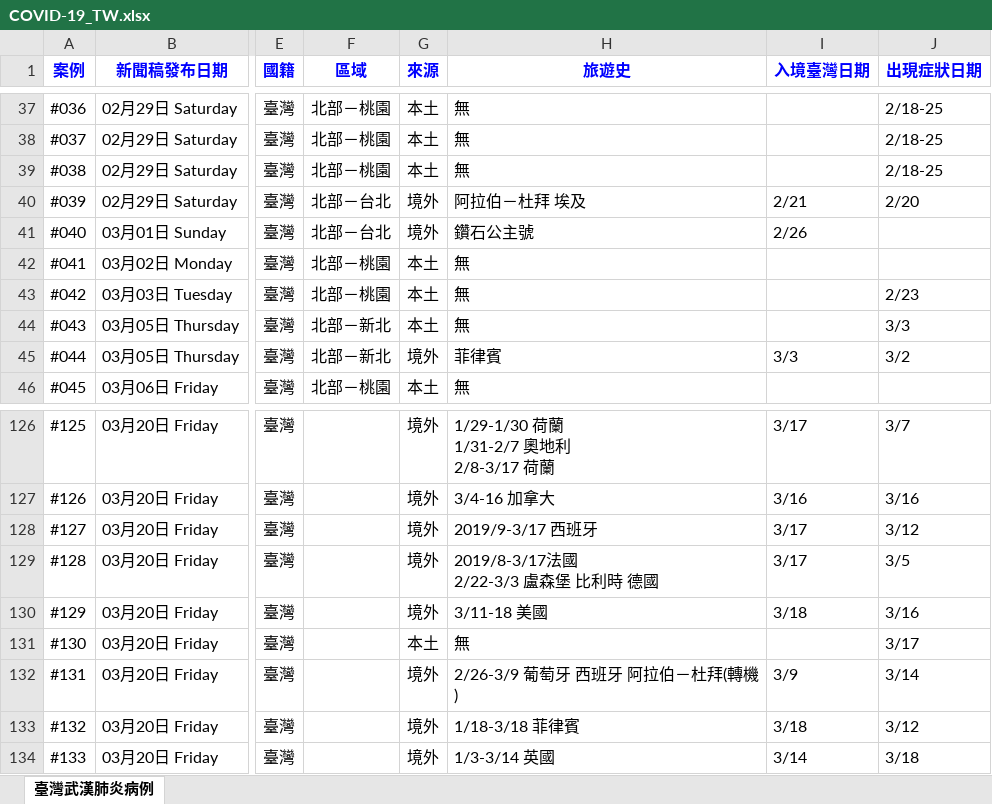
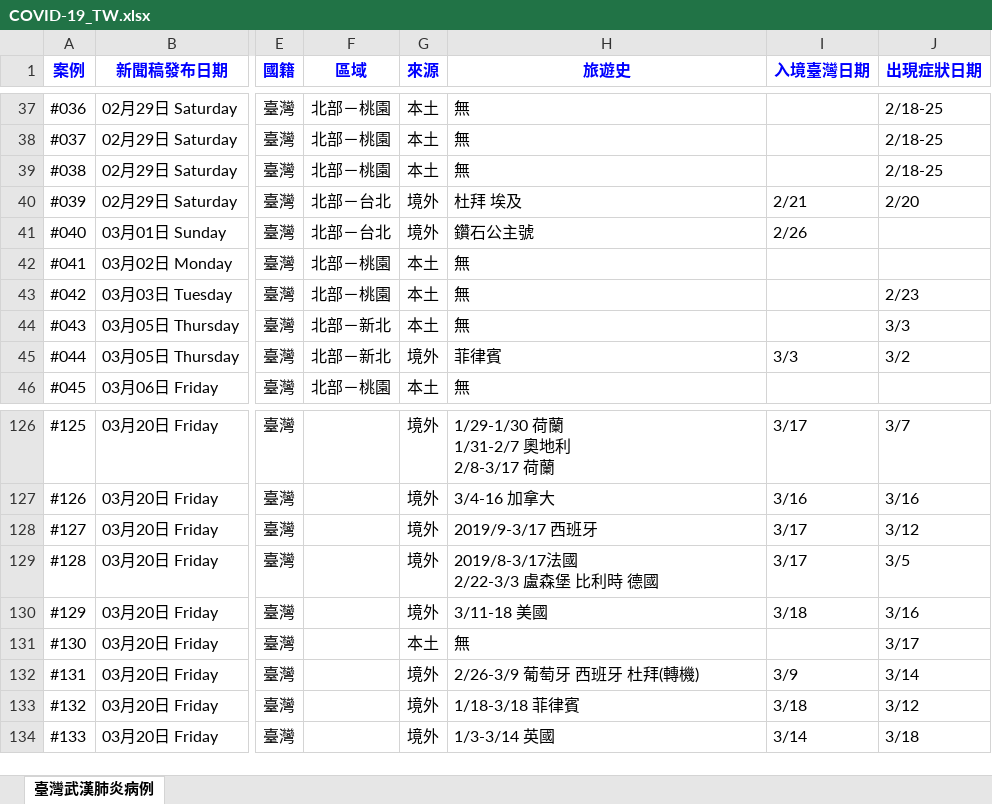
Before and after one commit to AlcHawk/dashcovid19, an Excel workbook: Data/COVID-19_TW.xlsx, sheet 臺灣武漢肺炎病例, drawn as a sheet; only a part is shown, gaps mark what is left out; values as stored, in another font and other column widths than the file's, no borders; charts and pictures and conditional formats and table styles not drawn; the diff covers the shown part only; the diff names each change by its address in the sheet, - before the commit and + after, or states it on an @@ line.

```diff
--- a/Data/COVID-19_TW.xlsx (sheet 臺灣武漢肺炎病例)
+++ b/Data/COVID-19_TW.xlsx (sheet 臺灣武漢肺炎病例)
-H40 (旅遊史): 阿拉伯－杜拜 埃及
+H40 (旅遊史): 杜拜 埃及
-H132 (旅遊史): 2/26-3/9 葡萄牙 西班牙 阿拉伯－杜拜(轉機)
+H132 (旅遊史): 2/26-3/9 葡萄牙 西班牙 杜拜(轉機)
```
Also changed, not shown: 3 added rows and 25 edited cells elsewhere in this sheet, Data/CDC_Press List.xlsx.
